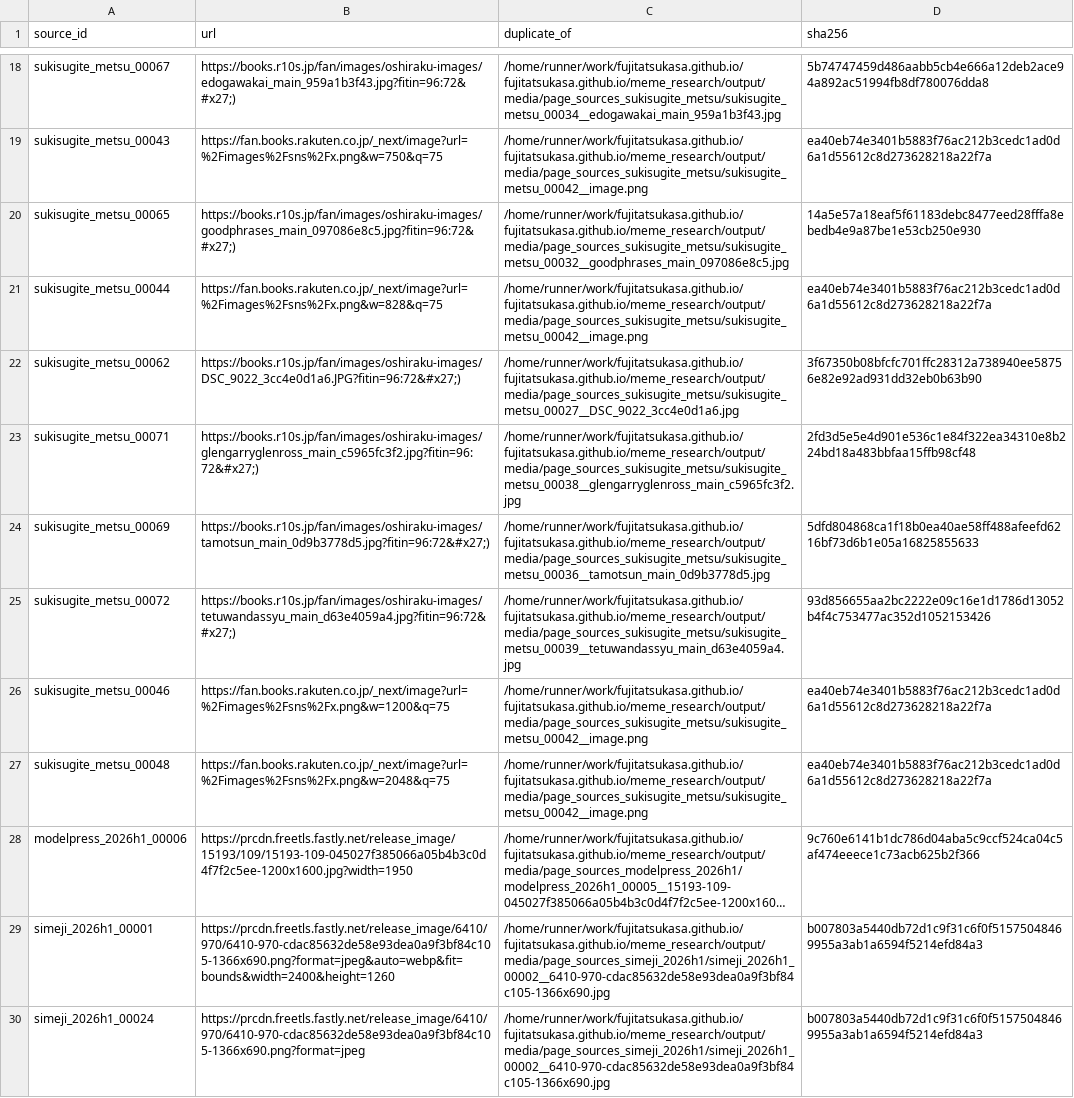
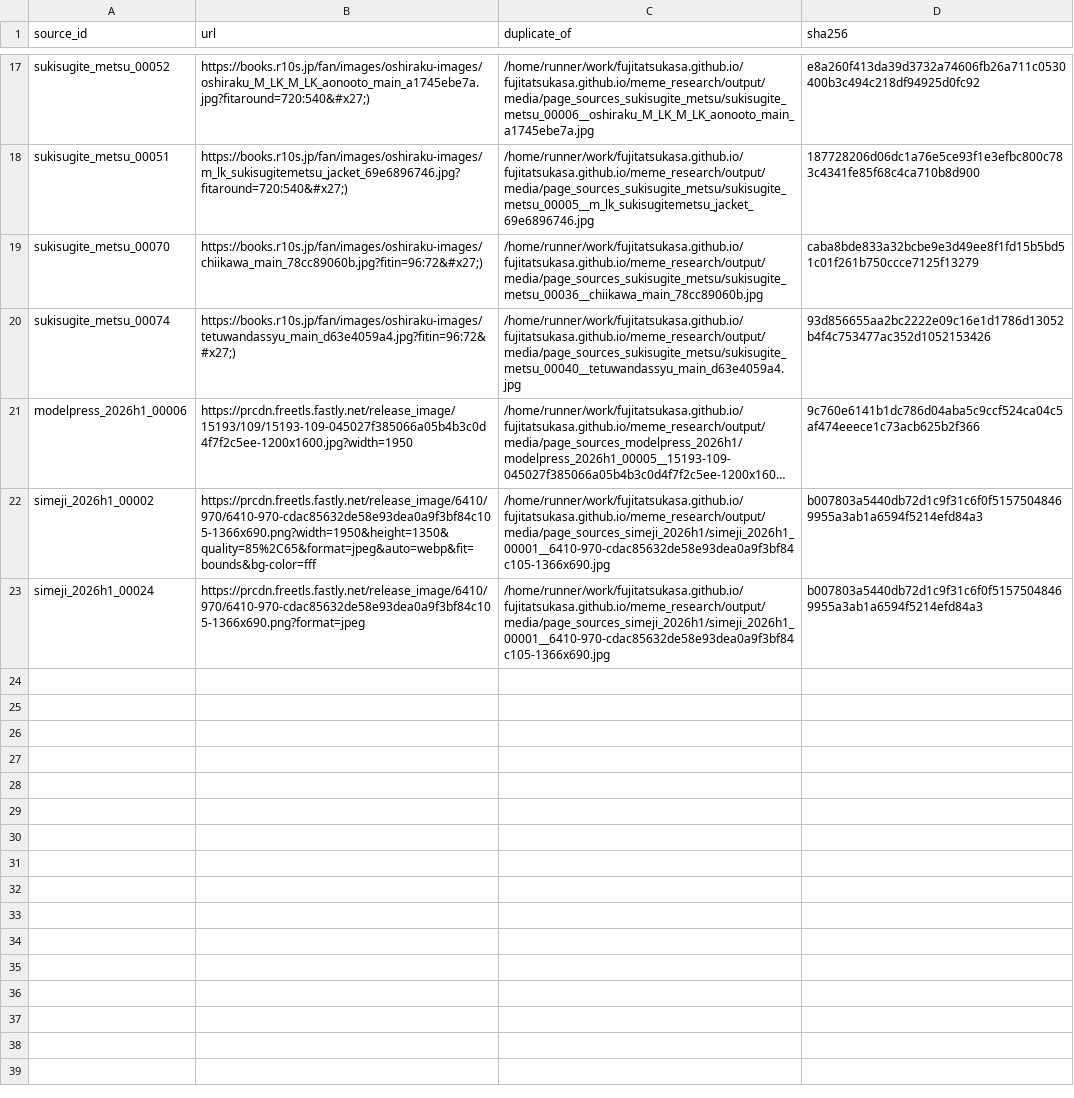
Before and after one commit to fujitatsukasa/fujitatsukasa.github.io, a CSV file: meme_research/output/metadata/duplicates.csv, drawn as a sheet; only a part is shown, gaps mark what is left out; long unchanged cells end in …; removed rows and columns are numbered as before the commit, all else as after; the diff covers the shown part only; the diff names each change by its address in the sheet, - before the commit and + after, or states it on an @@ line.

```diff
--- a/meme_research/output/metadata/duplicates.csv
+++ b/meme_research/output/metadata/duplicates.csv
-A17 (source_id): sukisugite_metsu_00067
+A17 (source_id): sukisugite_metsu_00052
-B17 (url): https://books.r10s.jp/fan/images/oshiraku-images/edogawakai_main_959a1b3f43.jpg?fitin=96:72&#x27;)
+B17 (url): https://books.r10s.jp/fan/images/oshiraku-images/oshiraku_M_LK_M_LK_aonooto_main_a1745ebe7a.jpg?fitaround=720:540&#x27;)
-C17 (duplicate_of): /home/runner/work/fujitatsukasa.github.io/fujitatsukasa.github.io/meme_research/output/media/page_sources_sukisugite_metsu/sukisugite_metsu_00034__edogawakai_main_959a1b3f43.jpg
+C17 (duplicate_of): /home/runner/work/fujitatsukasa.github.io/fujitatsukasa.github.io/meme_research/output/media/page_sources_sukisugite_metsu/sukisugite_metsu_00006__oshiraku_M_LK_M_LK_aonooto_main_a1745ebe7a.jpg
-D17 (sha256): 5b74747459d486aabb5cb4e666a12deb2ace94a892ac51994fb8df780076dda8
+D17 (sha256): e8a260f413da39d3732a74606fb26a711c0530400b3c494c218df94925d0fc92
-row 19: sukisugite_metsu_00043 | https://fan.books.rakuten.co.jp/_next/image?url=%2Fimages%2Fsns%2Fx.png&w=750&q=75 | /home/runner/work/fujitatsukasa.github.io/fujitatsukasa.github.io/meme_research/output/media/page_sources_sukisugite_metsu/sukisugite_metsu_00042__image.png | ea40eb74e3401b5883f76ac212b3cedc1ad0d6a1d55612c8d273628218a22f7a
-A18 (source_id): sukisugite_metsu_00065
+A18 (source_id): sukisugite_metsu_00051
-B18 (url): https://books.r10s.jp/fan/images/oshiraku-images/goodphrases_main_097086e8c5.jpg?fitin=96:72&#x27;)
+B18 (url): https://books.r10s.jp/fan/images/oshiraku-images/m_lk_sukisugitemetsu_jacket_69e6896746.jpg?fitaround=720:540&#x27;)
-C18 (duplicate_of): /home/runner/work/fujitatsukasa.github.io/fujitatsukasa.github.io/meme_research/output/media/page_sources_sukisugite_metsu/sukisugite_metsu_00032__goodphrases_main_097086e8c5.jpg
+C18 (duplicate_of): /home/runner/work/fujitatsukasa.github.io/fujitatsukasa.github.io/meme_research/output/media/page_sources_sukisugite_metsu/sukisugite_metsu_00005__m_lk_sukisugitemetsu_jacket_69e6896746.jpg
-D18 (sha256): 14a5e57a18eaf5f61183debc8477eed28fffa8ebedb4e9a87be1e53cb250e930
+D18 (sha256): 187728206d06dc1a76e5ce93f1e3efbc800c783c4341fe85f68c4ca710b8d900
-row 21: sukisugite_metsu_00044 | https://fan.books.rakuten.co.jp/_next/image?url=%2Fimages%2Fsns%2Fx.png&w=828&q=75 | /home/runner/work/fujitatsukasa.github.io/fujitatsukasa.github.io/meme_research/output/media/page_sources_sukisugite_metsu/sukisugite_metsu_00042__image.png | ea40eb74e3401b5883f76ac212b3cedc1ad0d6a1d55612c8d273628218a22f7a
-row 22: sukisugite_metsu_00062 | https://books.r10s.jp/fan/images/oshiraku-images/DSC_9022_3cc4e0d1a6.JPG?fitin=96:72&#x27;) | /home/runner/work/fujitatsukasa.github.io/fujitatsukasa.github.io/meme_research/output/media/page_sources_sukisugite_metsu/sukisugite_metsu_00027__DSC_9022_3cc4e0d1a6.jpg | 3f67350b08bfcfc701ffc28312a738940ee58756e82e92ad931dd32eb0b63b90
-A19 (source_id): sukisugite_metsu_00071
+A19 (source_id): sukisugite_metsu_00070
-B19 (url): https://books.r10s.jp/fan/images/oshiraku-images/glengarryglenross_main_c5965fc3f2.jpg?fitin=96:72&#x27;)
+B19 (url): https://books.r10s.jp/fan/images/oshiraku-images/chiikawa_main_78cc89060b.jpg?fitin=96:72&#x27;)
-C19 (duplicate_of): /home/runner/work/fujitatsukasa.github.io/fujitatsukasa.github.io/meme_research/output/media/page_sources_sukisugite_metsu/sukisugite_metsu_00038__glengarryglenross_main_c5965fc3f2.jpg
+C19 (duplicate_of): /home/runner/work/fujitatsukasa.github.io/fujitatsukasa.github.io/meme_research/output/media/page_sources_sukisugite_metsu/sukisugite_metsu_00036__chiikawa_main_78cc89060b.jpg
-D19 (sha256): 2fd3d5e5e4d901e536c1e84f322ea34310e8b224bd18a483bbfaa15ffb98cf48
+D19 (sha256): caba8bde833a32bcbe9e3d49ee8f1fd15b5bd51c01f261b750ccce7125f13279
-row 24: sukisugite_metsu_00069 | https://books.r10s.jp/fan/images/oshiraku-images/tamotsun_main_0d9b3778d5.jpg?fitin=96:72&#x27;) | /home/runner/work/fujitatsukasa.github.io/fujitatsukasa.github.io/meme_research/output/media/page_sources_sukisugite_metsu/sukisugite_metsu_00036__tamotsun_main_0d9b3778d5.jpg | 5dfd804868ca1f18b0ea40ae58ff488afeefd6216bf73d6b1e05a16825855633
-A20 (source_id): sukisugite_metsu_00072
+A20 (source_id): sukisugite_metsu_00074
-C20 (duplicate_of): /home/runner/work/fujitatsukasa.github.io/fujitatsukasa.github.io/meme_research/output/media/page_sources_sukisugite_metsu/sukisugite_metsu_00039__tetuwandassyu_main_d63e4059a4.jpg
+C20 (duplicate_of): /home/runner/work/fujitatsukasa.github.io/fujitatsukasa.github.io/meme_research/output/media/page_sources_sukisugite_metsu/sukisugite_metsu_00040__tetuwandassyu_main_d63e4059a4.jpg
-row 26: sukisugite_metsu_00046 | https://fan.books.rakuten.co.jp/_next/image?url=%2Fimages%2Fsns%2Fx.png&w=1200&q=75 | /home/runner/work/fujitatsukasa.github.io/fujitatsukasa.github.io/meme_research/output/media/page_sources_sukisugite_metsu/sukisugite_metsu_00042__image.png | ea40eb74e3401b5883f76ac212b3cedc1ad0d6a1d55612c8d273628218a22f7a
-row 27: sukisugite_metsu_00048 | https://fan.books.rakuten.co.jp/_next/image?url=%2Fimages%2Fsns%2Fx.png&w=2048&q=75 | /home/runner/work/fujitatsukasa.github.io/fujitatsukasa.github.io/meme_research/output/media/page_sources_sukisugite_metsu/sukisugite_metsu_00042__image.png | ea40eb74e3401b5883f76ac212b3cedc1ad0d6a1d55612c8d273628218a22f7a
-A22 (source_id): simeji_2026h1_00001
+A22 (source_id): simeji_2026h1_00002
-B22 (url): https://prcdn.freetls.fastly.net/release_image/6410/970/6410-970-cdac85632de58e93dea0a9f3bf84c105-1366x690.png?format=jpeg&auto=webp&fit=bounds&width=2400&height=1260
+B22 (url): https://prcdn.freetls.fastly.net/release_image/6410/970/6410-970-cdac85632de58e93dea0a9f3bf84c105-1366x690.png?width=1950&height=1350&quality=85%2C65&format=jpeg&auto=webp&fit=bounds&bg-color=fff
-C22:C23 (duplicate_of): /home/runner/work/fujitatsukasa.github.io/fujitatsukasa.github.io/meme_research/output/media/page_sources_simeji_2026h1/simeji_2026h1_00002__6410-970-cdac85632de58e93dea0a9f3bf84c105-1366x690.jpg
+C22:C23 (duplicate_of): /home/runner/work/fujitatsukasa.github.io/fujitatsukasa.github.io/meme_research/output/media/page_sources_simeji_2026h1/simeji_2026h1_00001__6410-970-cdac85632de58e93dea0a9f3bf84c105-1366x690.jpg
```
Also changed, not shown: 9 added rows, 10 removed rows and 13 edited cells elsewhere in this file, 3 other files.
